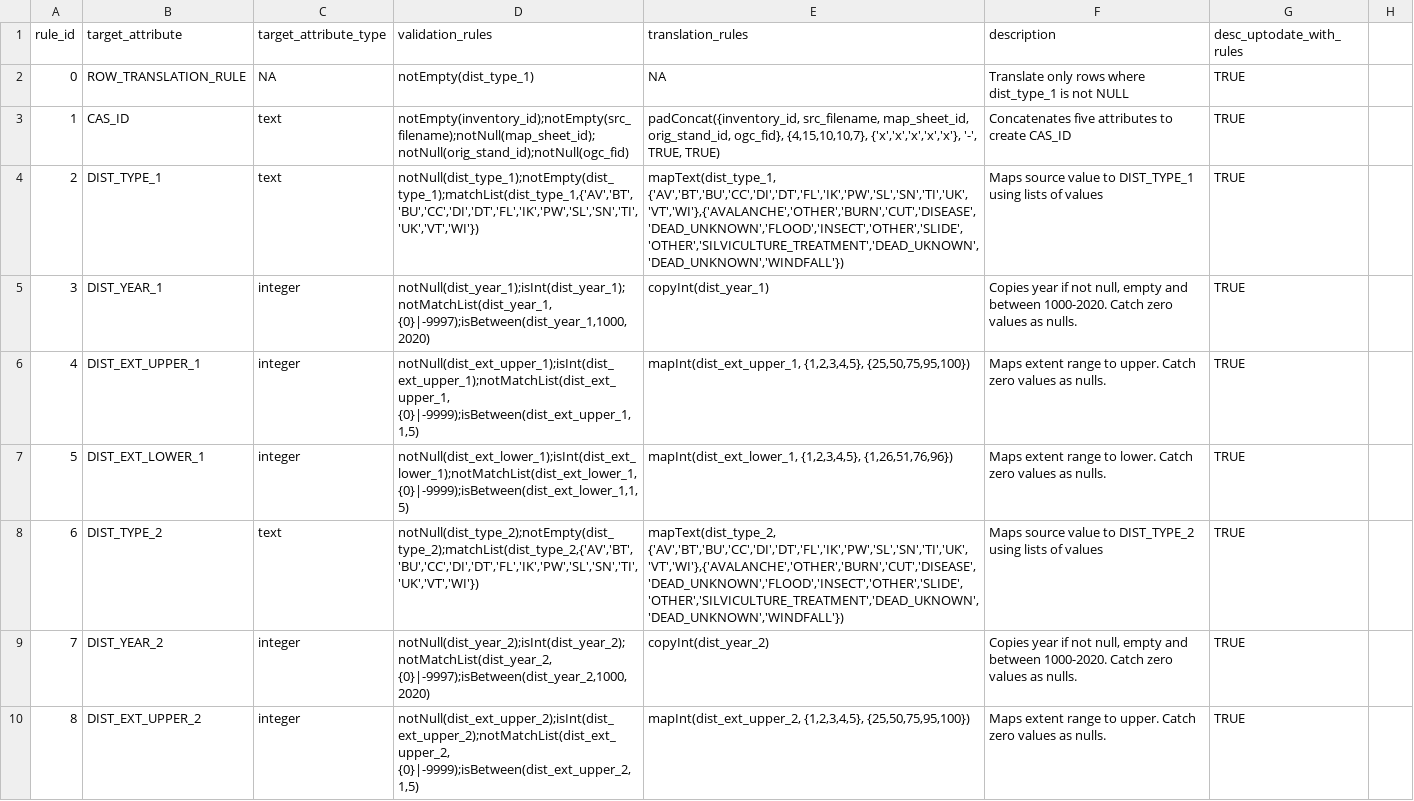
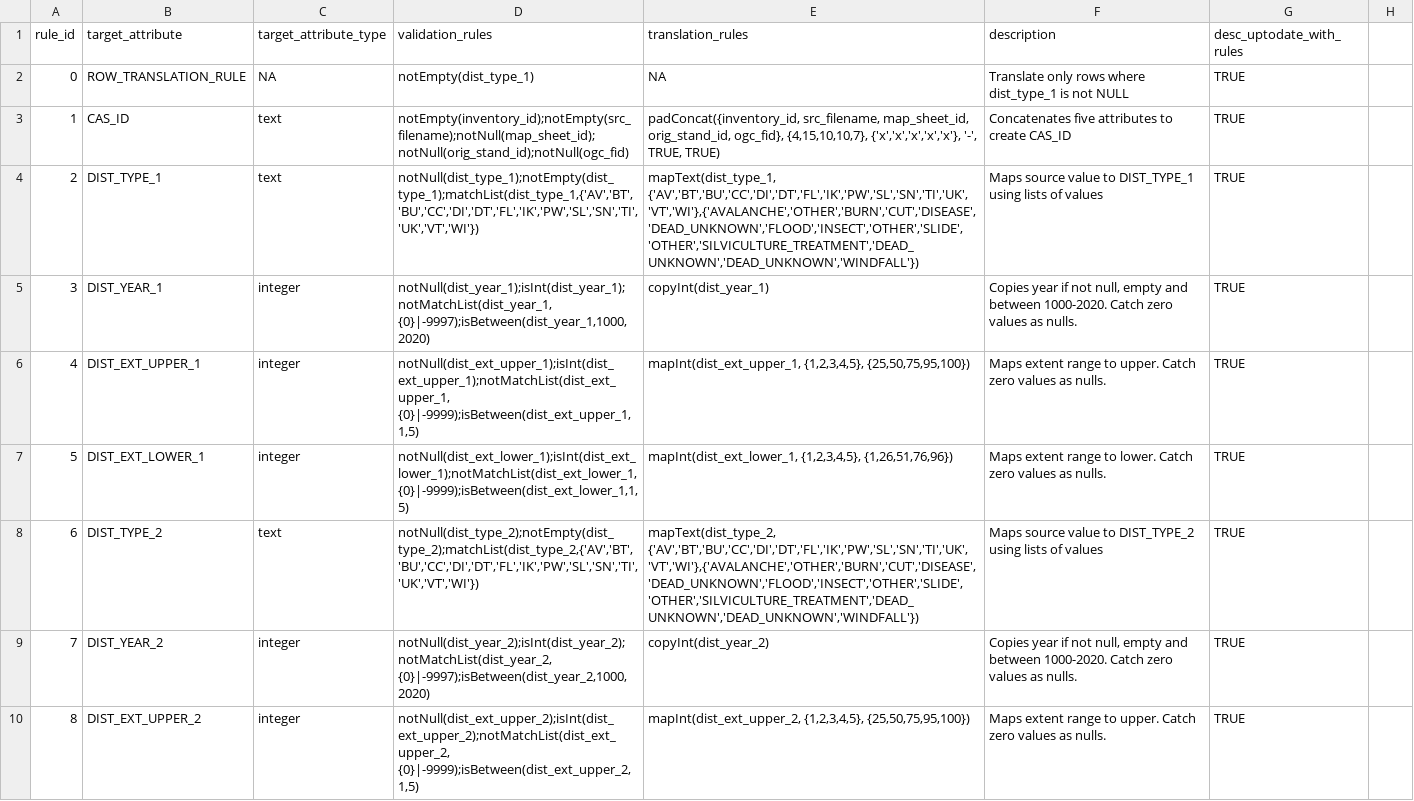
Before and after one commit to mtCarto/CASFRI, a CSV file: translation/tables/nt_fvi02_dst.csv, drawn as a sheet; only a part is shown; the diff covers the shown part only.

```diff
--- a/translation/tables/nt_fvi02_dst.csv
+++ b/translation/tables/nt_fvi02_dst.csv
@@ -3,3 +3,3 @@ rule_id,target_attribute,target_attribute_type,validation_rules,translation_rule
 1,CAS_ID,text,notEmpty(inventory_id);notEmpty(src_filename);notNull(map_sheet_id);notNull(orig_stand_id);notNull(ogc_fid),"padConcat({inventory_id, src_filename, map_sheet_id, orig_stand_id, ogc_fid}, {4,15,10,10,7}, {'x','x','x','x','x'}, '-', TRUE, TRUE)",Concatenates five attributes to create CAS_ID,TRUE,
-2,DIST_TYPE_1,text,"notNull(dist_type_1);notEmpty(dist_type_1);matchList(dist_type_1,{'AV','BT','BU','CC','DI','DT','FL','IK','PW','SL','SN','TI','UK','VT','WI'})","mapText(dist_type_1, {'AV','BT','BU','CC','DI','DT','FL','IK','PW','SL','SN','TI','UK','VT','WI'},{'AVALANCHE','OTHER','BURN','CUT','DISEASE','DEAD_UNKNOWN','FLOOD','INSECT','OTHER','SLIDE','OTHER','SILVICULTURE_TREATMENT','DEAD_UKNOWN','DEAD_UNKNOWN','WINDFALL'})",Maps source value to DIST_TYPE_1 using lists of values,TRUE,
+2,DIST_TYPE_1,text,"notNull(dist_type_1);notEmpty(dist_type_1);matchList(dist_type_1,{'AV','BT','BU','CC','DI','DT','FL','IK','PW','SL','SN','TI','UK','VT','WI'})","mapText(dist_type_1, {'AV','BT','BU','CC','DI','DT','FL','IK','PW','SL','SN','TI','UK','VT','WI'},{'AVALANCHE','OTHER','BURN','CUT','DISEASE','DEAD_UNKNOWN','FLOOD','INSECT','OTHER','SLIDE','OTHER','SILVICULTURE_TREATMENT','DEAD_UNKNOWN','DEAD_UNKNOWN','WINDFALL'})",Maps source value to DIST_TYPE_1 using lists of values,TRUE,
 3,DIST_YEAR_1,integer,"notNull(dist_year_1);isInt(dist_year_1);notMatchList(dist_year_1, {0}|-9997);isBetween(dist_year_1,1000,2020)",copyInt(dist_year_1),"Copies year if not null, empty and between 1000-2020. Catch zero values as nulls.",TRUE,
@@ -7,3 +7,3 @@ rule_id,target_attribute,target_attribute_type,validation_rules,translation_rule
 5,DIST_EXT_LOWER_1,integer,"notNull(dist_ext_lower_1);isInt(dist_ext_lower_1);notMatchList(dist_ext_lower_1, {0}|-9999);isBetween(dist_ext_lower_1,1,5)","mapInt(dist_ext_lower_1, {1,2,3,4,5}, {1,26,51,76,96})",Maps extent range to lower. Catch zero values as nulls.,TRUE,
-6,DIST_TYPE_2,text,"notNull(dist_type_2);notEmpty(dist_type_2);matchList(dist_type_2,{'AV','BT','BU','CC','DI','DT','FL','IK','PW','SL','SN','TI','UK','VT','WI'})","mapText(dist_type_2, {'AV','BT','BU','CC','DI','DT','FL','IK','PW','SL','SN','TI','UK','VT','WI'},{'AVALANCHE','OTHER','BURN','CUT','DISEASE','DEAD_UNKNOWN','FLOOD','INSECT','OTHER','SLIDE','OTHER','SILVICULTURE_TREATMENT','DEAD_UKNOWN','DEAD_UNKNOWN','WINDFALL'})",Maps source value to DIST_TYPE_2 using lists of values,TRUE,
+6,DIST_TYPE_2,text,"notNull(dist_type_2);notEmpty(dist_type_2);matchList(dist_type_2,{'AV','BT','BU','CC','DI','DT','FL','IK','PW','SL','SN','TI','UK','VT','WI'})","mapText(dist_type_2, {'AV','BT','BU','CC','DI','DT','FL','IK','PW','SL','SN','TI','UK','VT','WI'},{'AVALANCHE','OTHER','BURN','CUT','DISEASE','DEAD_UNKNOWN','FLOOD','INSECT','OTHER','SLIDE','OTHER','SILVICULTURE_TREATMENT','DEAD_UNKNOWN','DEAD_UNKNOWN','WINDFALL'})",Maps source value to DIST_TYPE_2 using lists of values,TRUE,
 7,DIST_YEAR_2,integer,"notNull(dist_year_2);isInt(dist_year_2);notMatchList(dist_year_2, {0}|-9997);isBetween(dist_year_2,1000,2020)",copyInt(dist_year_2),"Copies year if not null, empty and between 1000-2020. Catch zero values as nulls.",TRUE,
```
Also changed, not shown: 1 edited cell elsewhere in this file, translation/tables/attribute_dependencies.csv, translation/tables/nt_fvi02_nfl.csv, 1 other file.
